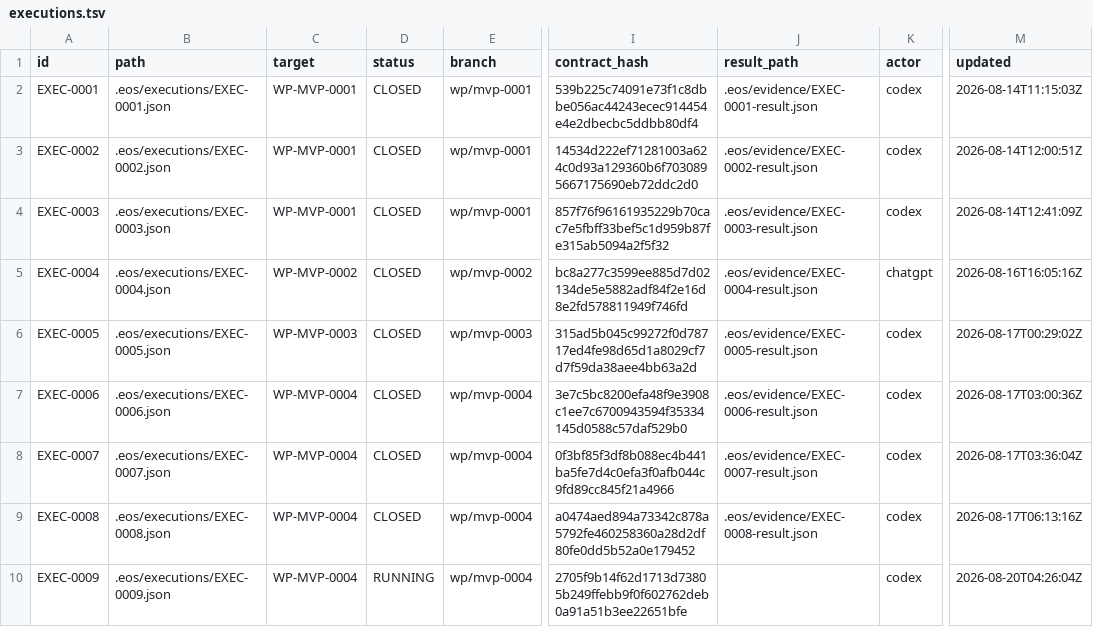
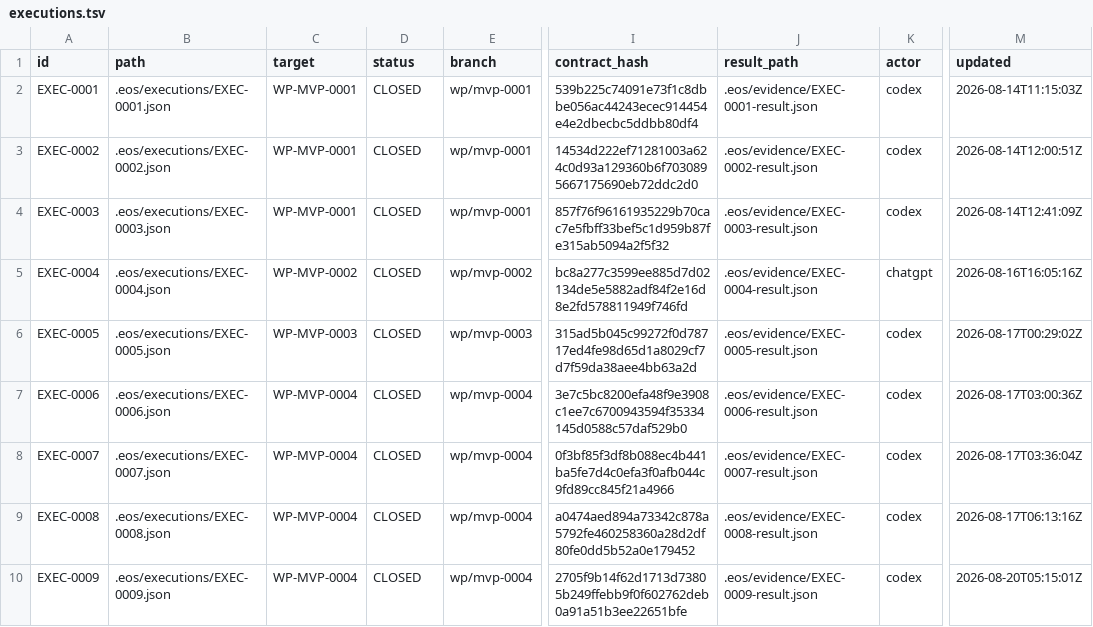
Before and after one commit to monad-framework/monad, a TSV file: .eos/executions.tsv, drawn as a sheet; only a part is shown, gaps mark what is left out; the diff names each change by its address in the sheet, - before the commit and + after, or states it on an @@ line.

Commit message:
chore(eose): close corrective EXEC-0009

```diff
--- a/.eos/executions.tsv
+++ b/.eos/executions.tsv
-D10 (status): RUNNING
+D10 (status): CLOSED
-J10 (result_path): (empty)
+J10 (result_path): .eos/evidence/EXEC-0009-result.json
-M10 (updated): 2026-08-20T04:26:04Z
+M10 (updated): 2026-08-20T05:15:01Z
```
Also changed, not shown: 12 other files.
